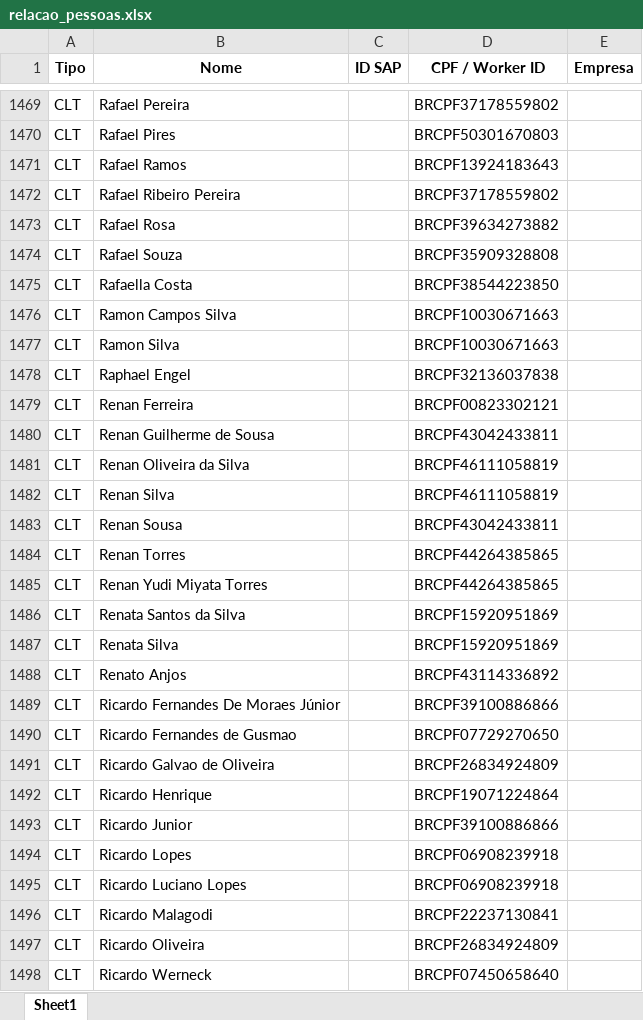
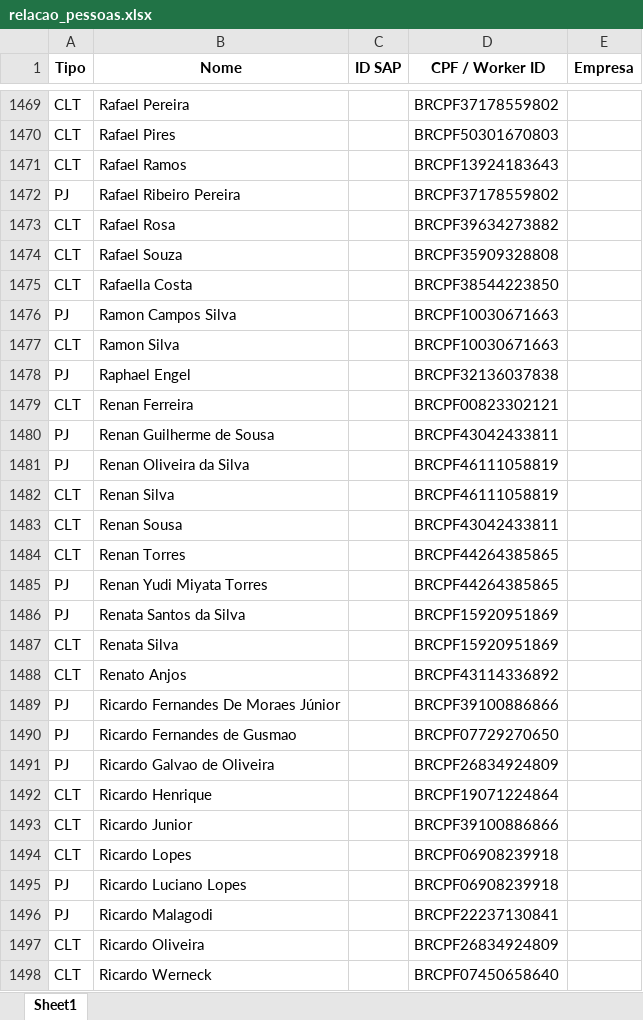
Before and after one commit to amandapaula-oss/worker-dashboard, an Excel workbook: backend/relacao_pessoas.xlsx, sheet Sheet1, drawn as a sheet; only a part is shown, gaps mark what is left out; values as stored, in another font and other column widths than the file's, no borders; the diff covers the shown part only; the diff names each change by its address in the sheet, - before the commit and + after, or states it on an @@ line.

```diff
--- a/backend/relacao_pessoas.xlsx (sheet Sheet1)
+++ b/backend/relacao_pessoas.xlsx (sheet Sheet1)
-A1472 (Tipo): CLT
+A1472 (Tipo): PJ
-A1476 (Tipo): CLT
+A1476 (Tipo): PJ
-A1478 (Tipo): CLT
+A1478 (Tipo): PJ
-A1480:A1481 (Tipo): CLT
+A1480:A1481 (Tipo): PJ
-A1485:A1486 (Tipo): CLT
+A1485:A1486 (Tipo): PJ
-A1489:A1491 (Tipo): CLT
+A1489:A1491 (Tipo): PJ
-A1495:A1496 (Tipo): CLT
+A1495:A1496 (Tipo): PJ
```
Also changed, not shown: 1 added row and 735 edited cells elsewhere in this sheet, 27 other files.
